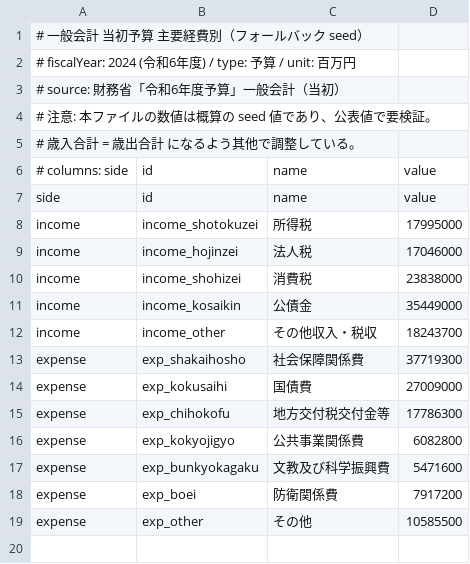
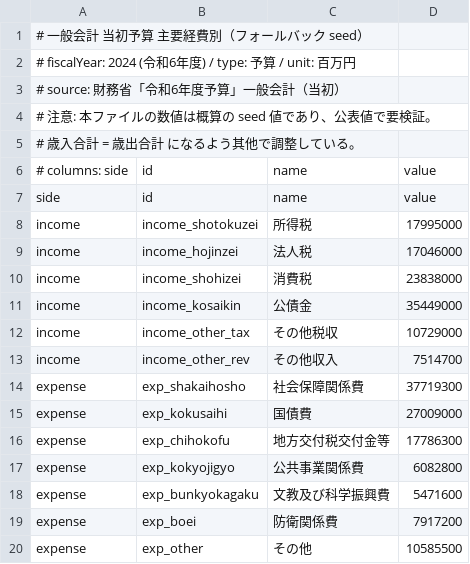
Before and after one commit to woodstockv999/government-spending, a CSV file: data/seed/ippan_kaikei_2024.csv, drawn as a sheet.

```diff
--- a/data/seed/ippan_kaikei_2024.csv
+++ b/data/seed/ippan_kaikei_2024.csv
@@ -11,3 +11,4 @@ income,income_shohizei,消費税,23838000
 income,income_kosaikin,公債金,35449000
-income,income_other,その他収入・税収,18243700
+income,income_other_tax,その他税収,10729000
+income,income_other_rev,その他収入,7514700
 expense,exp_shakaihosho,社会保障関係費,37719300
```
Also changed, not shown: data/seed/ippan_kaikei_2025.csv, 3 other files.
